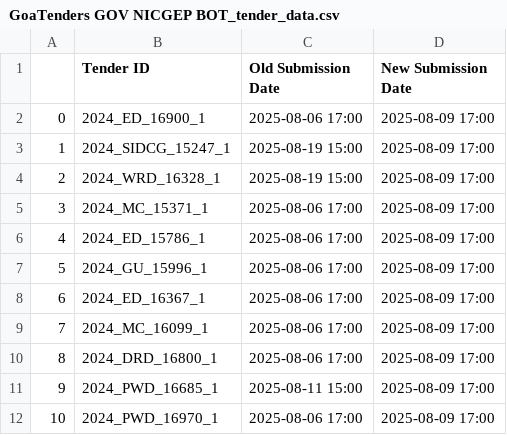
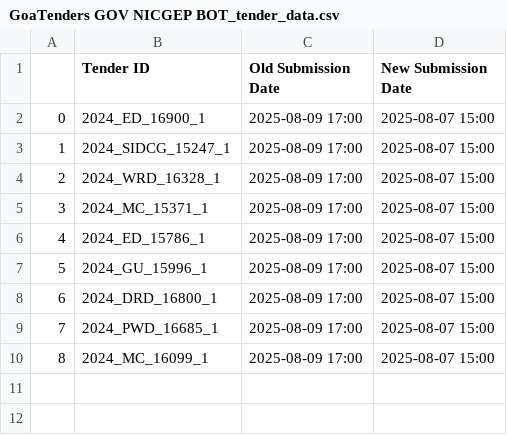
Before and after one commit to BlazeDme001/dd_projects, a CSV file: Net_tender_portal_bots/update_main_2/GoaTenders GOV NICGEP BOT_tender_data.csv, drawn as a sheet; removed rows and columns are numbered as before the commit, all else as after; the diff names each change by its address in the sheet, - before the commit and + after, or states it on an @@ line.

```diff
--- a/Net_tender_portal_bots/update_main_2/GoaTenders GOV NICGEP BOT_tender_data.csv
+++ b/Net_tender_portal_bots/update_main_2/GoaTenders GOV NICGEP BOT_tender_data.csv
-C2 (Old Submission Date): 2025-08-06 17:00
+C2 (Old Submission Date): 2025-08-09 17:00
-D2:D7 (New Submission Date): 2025-08-09 17:00
+D2:D7 (New Submission Date): 2025-08-07 15:00
-C3:C4 (Old Submission Date): 2025-08-19 15:00
+C3:C4 (Old Submission Date): 2025-08-09 17:00
-C5:C7 (Old Submission Date): 2025-08-06 17:00
+C5:C7 (Old Submission Date): 2025-08-09 17:00
-row 8: 6 | 2024_ED_16367_1 | 2025-08-06 17:00 | 2025-08-09 17:00
-row 9: 7 | 2024_MC_16099_1 | 2025-08-06 17:00 | 2025-08-09 17:00
@@ column A renumbered from row 8 down @@
-C8 (Old Submission Date): 2025-08-06 17:00
+C8 (Old Submission Date): 2025-08-09 17:00
-D8:D10 (New Submission Date): 2025-08-09 17:00
+D8:D10 (New Submission Date): 2025-08-07 15:00
-C9 (Old Submission Date): 2025-08-11 15:00
+C9 (Old Submission Date): 2025-08-09 17:00
-B10 (Tender ID): 2024_PWD_16970_1
+B10 (Tender ID): 2024_MC_16099_1
-C10 (Old Submission Date): 2025-08-06 17:00
+C10 (Old Submission Date): 2025-08-09 17:00
```
Also changed, not shown: Net_tender_portal_bots/update_main_2/HPtenders GOV NICGEP BOT_tender_data.csv, 2 other files.
